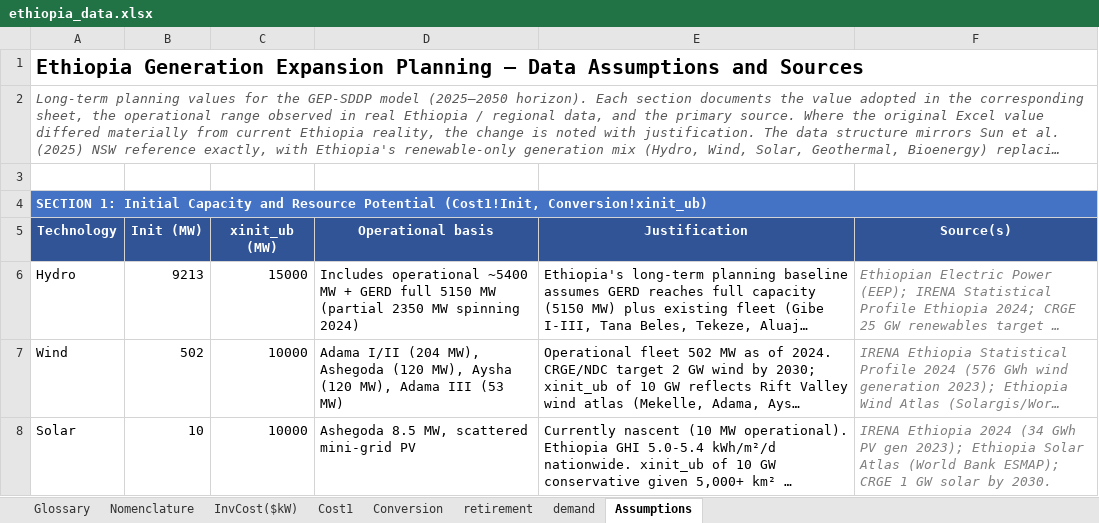
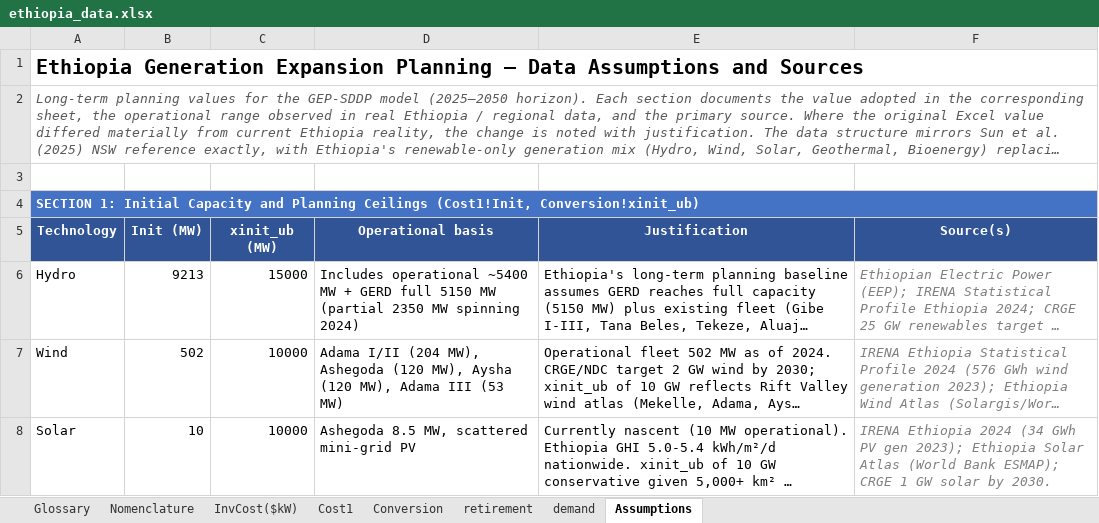
Before and after one commit to AregaGetaneh/GEP_Ethiopia_and_Zimbabwe_using_SDDP, an Excel workbook: data/ethiopia_data.xlsx, sheet Assumptions, drawn as a sheet; only a part is shown; long unchanged cells end in …; values as stored, in another font and other column widths than the file's, no borders; the diff covers the shown part only; the diff names each change by its address in the sheet, - before the commit and + after, or states it on an @@ line.

```diff
--- a/data/ethiopia_data.xlsx (sheet Assumptions)
+++ b/data/ethiopia_data.xlsx (sheet Assumptions)
-A4: …Capacity and Resource Potential (Cost1!Init, Conversion!xinit_ub)
+A4: …Capacity and Planning Ceilings (Cost1!Init, Conversion!xinit_ub)
```
Also changed, not shown: 7 edited cells elsewhere in this sheet, sheet InvCost($kW), sheet Conversion, data/zimbabwe_data.xlsx, 5 other files.
